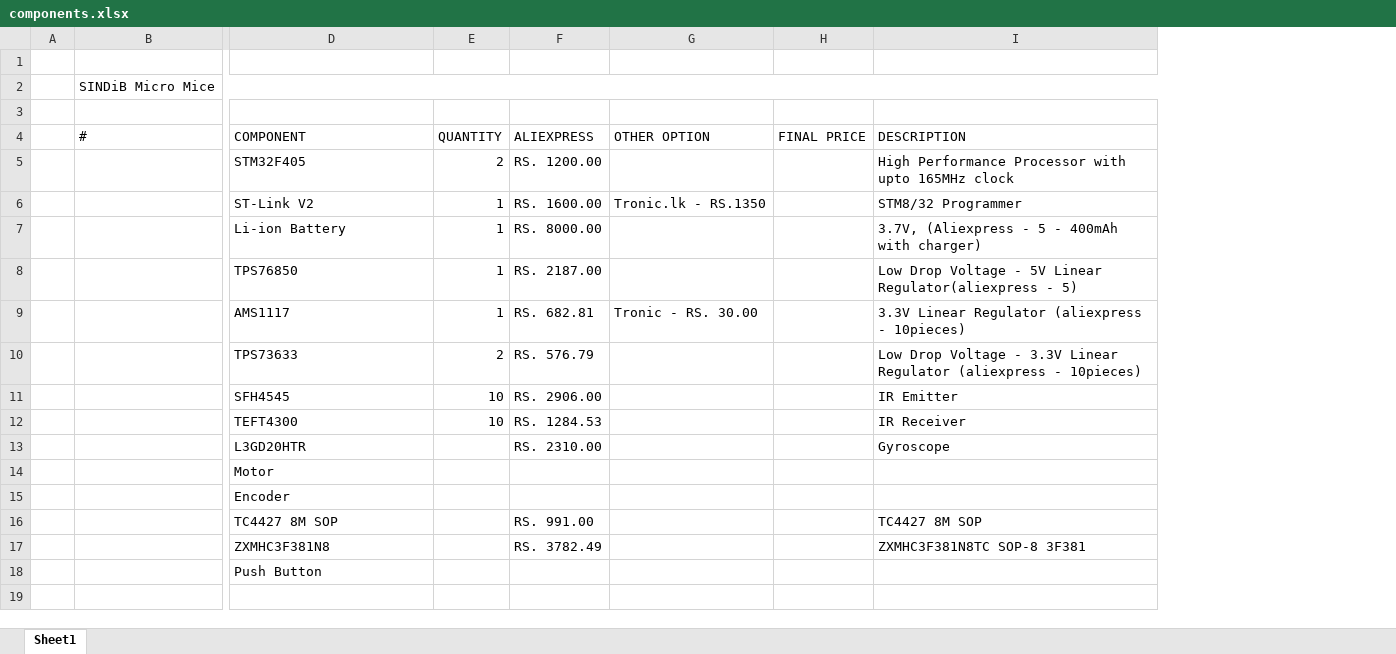
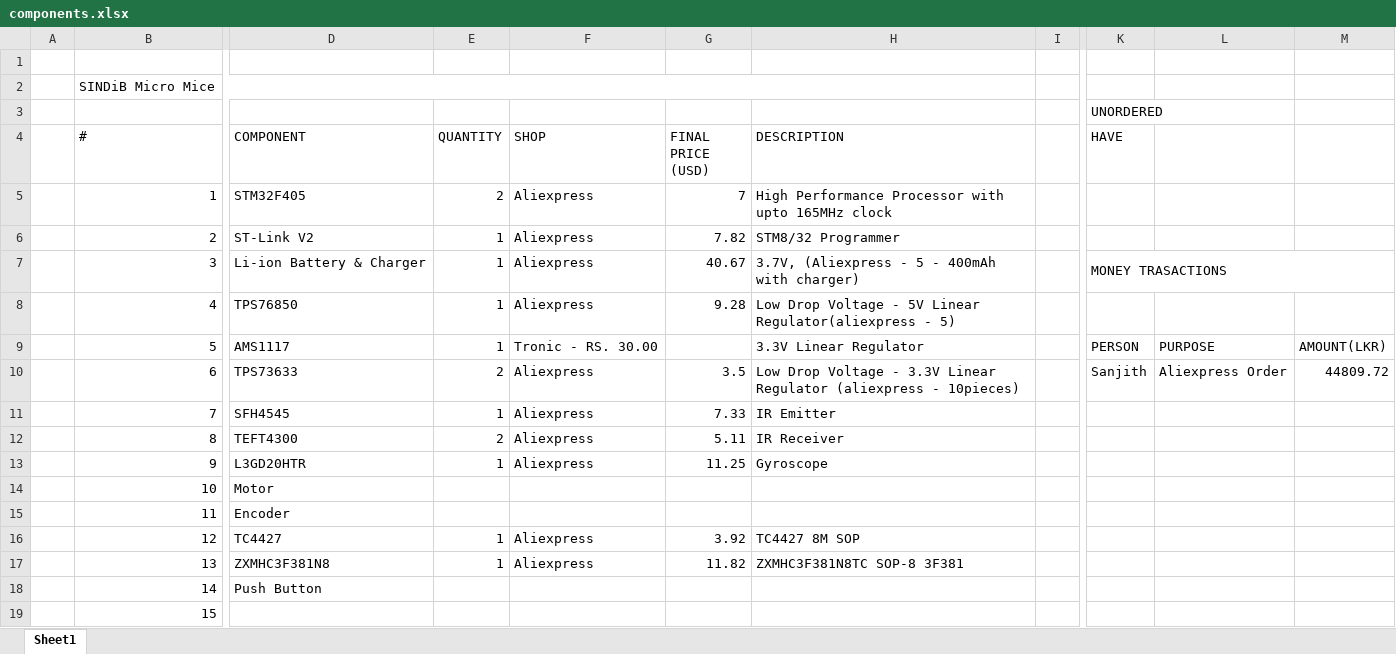
Before and after one commit to sanjith1999/SINDiB-MicroMouse, an Excel workbook: components.xlsx, sheet Sheet1, drawn as a sheet; only a part is shown, gaps mark what is left out; values as stored, in another font and other column widths than the file's, no cell formats; removed rows and columns are numbered as before the commit, all else as after; rows hold the shown columns only; the diff covers the shown part only; the diff names each change by its address in the sheet, - before the commit and + after, or states it on an @@ line.

Commit message:
Placed Order and Modified the Document

```diff
--- a/components.xlsx (sheet Sheet1)
+++ b/components.xlsx (sheet Sheet1)
-column F (ALIEXPRESS), rows 5-13: RS. 1200.00 | RS. 1600.00 | RS. 8000.00 | RS. 2187.00 | RS. 682.81 | RS. 576.79 | RS. 2906.00 | RS. 1284.53 | RS. 2310.00
-column G (OTHER OPTION), rows 6-9: Tronic.lk - RS.1350 |  |  | Tronic - RS. 30.00
-column H (FINAL PRICE), empty
+column F (SHOP), rows 5-13: Aliexpress | Aliexpress | Aliexpress | Aliexpress | Tronic - RS. 30.00 | Aliexpress | Aliexpress | Aliexpress | Aliexpress
+column G (FINAL PRICE (USD)), rows 5-13: 7 | 7.82 | 40.67 | 9.28 |  | 3.5 | 7.33 | 5.11 | 11.25
+column I, empty
+column K (HAVE), row 3: UNORDERED; rows 7-10: MONEY TRASACTIONS |  | PERSON | Sanjith
+column L, rows 9-10: PURPOSE | Aliexpress Order
+column M, rows 9-10: AMOUNT(LKR) | 44809.72
-B5 (#): (empty)
+B5 (#): 1
-B6 (#): (empty)
+B6 (#): 2
-B7 (#): (empty)
+B7 (#): 3
-D7 (COMPONENT): Li-ion Battery
+D7 (COMPONENT): Li-ion Battery & Charger
-B8 (#): (empty)
+B8 (#): 4
-B9 (#): (empty)
+B9 (#): 5
-H9 (DESCRIPTION): 3.3V Linear Regulator (aliexpress - 10pieces)
+H9 (DESCRIPTION): 3.3V Linear Regulator
-B10 (#): (empty)
+B10 (#): 6
-B11 (#): (empty)
+B11 (#): 7
-E11 (QUANTITY): 10
+E11 (QUANTITY): 1
-B12 (#): (empty)
+B12 (#): 8
-E12 (QUANTITY): 10
+E12 (QUANTITY): 2
-B13 (#): (empty)
+B13 (#): 9
-E13 (QUANTITY): (empty)
+E13 (QUANTITY): 1
-B14 (#): (empty)
+B14 (#): 10
-B15 (#): (empty)
+B15 (#): 11
-row 16:  |  | TC4427 8M SOP |  | RS. 991.00 |  |  | TC4427 8M SOP
-row 17:  |  | ZXMHC3F381N8 |  | RS. 3782.49 |  |  | ZXMHC3F381N8TC SOP-8 3F381
+row 16:  | 12 | TC4427 | 1 | Aliexpress | 3.92 | TC4427 8M SOP
+row 17:  | 13 | ZXMHC3F381N8 | 1 | Aliexpress | 11.82 | ZXMHC3F381N8TC SOP-8 3F381
-B18 (#): (empty)
+B18 (#): 14
-B19 (#): (empty)
+B19 (#): 15
```
Also changed, not shown: 3 added rows, 4 removed rows, 1 added column and 7 edited cells elsewhere in this sheet, cell formats.
